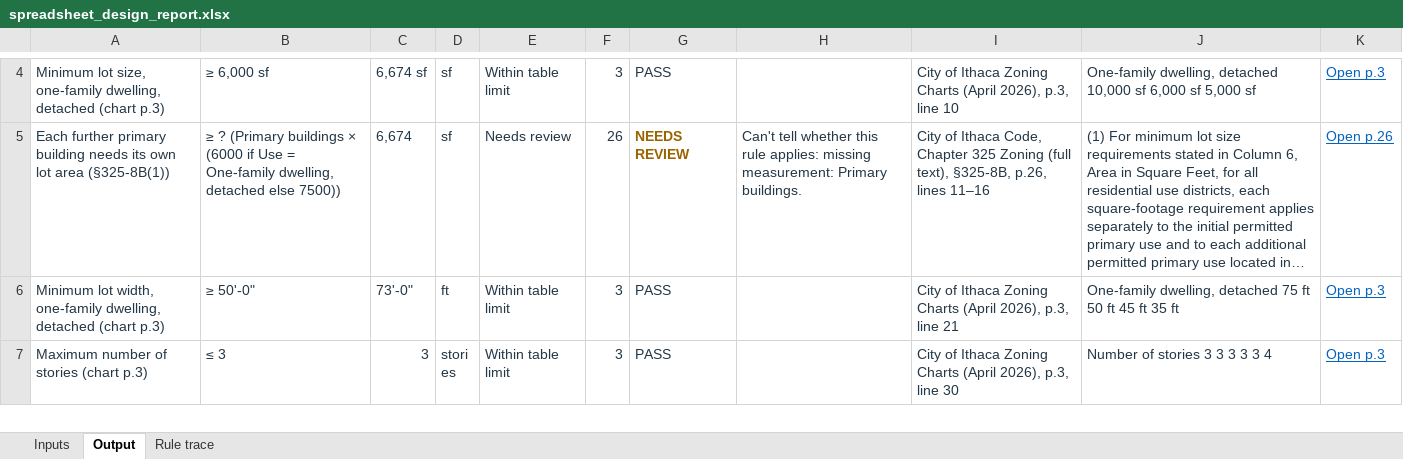
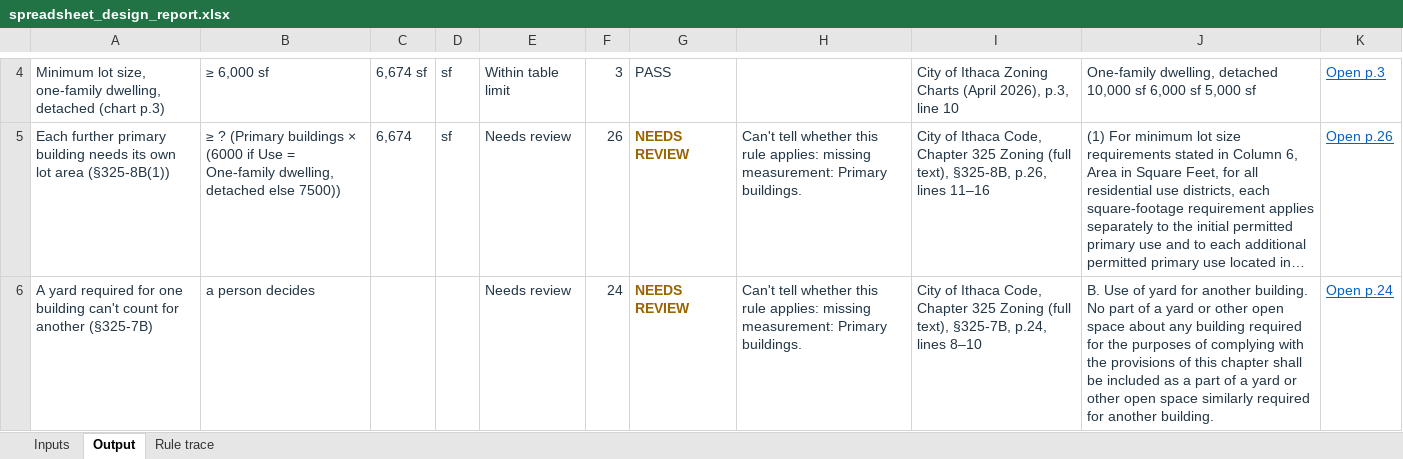
Before and after one commit to bz28/gordium, an Excel workbook: test_data/test_sites/new_york/ithaca_city/106_ithaca_rd/spreadsheet_design_report.xlsx, sheet Output, drawn as a sheet; only a part is shown, gaps mark what is left out; the shorter side is filled out with more unchanged rows; long unchanged cells end in …; values as stored, in another font and other column widths than the file's, no borders; the diff covers the shown part only; the diff names each change by its address in the sheet, - before the commit and + after, or states it on an @@ line.

```diff
--- a/test_data/test_sites/new_york/ithaca_city/106_ithaca_rd/spreadsheet_design_report.xlsx (sheet Output)
+++ b/test_data/test_sites/new_york/ithaca_city/106_ithaca_rd/spreadsheet_design_report.xlsx (sheet Output)
+row 6: A yard required for one building can't count for another (§325-7B) | a person decides |  |  | Needs review | 24 | NEEDS REVIEW | Can't tell whether this rule applies: missing measurement: Primary buildings. | City of Ithaca Code, Chapter 325 Zoning (full text), §325-7B, p.24, lines 8–10 | B. Use of yard for another building. No part of a yard or other open space about any building required for the purposes of complying with the provisions of this chapter shall be included as a part of a yard or other open space similarly required for another building. | Open p.24
```
Also changed, not shown: 1 added row elsewhere in this sheet, sheet Rule trace, sheet Inputs, regulations/jurisdictions/new_york/ithaca_city/ithaca_city_rules.xlsx, test_data/test_sites/new_york/ithaca_city/106_ithaca_rd/model_measured_report.xlsx, 26 other files.
